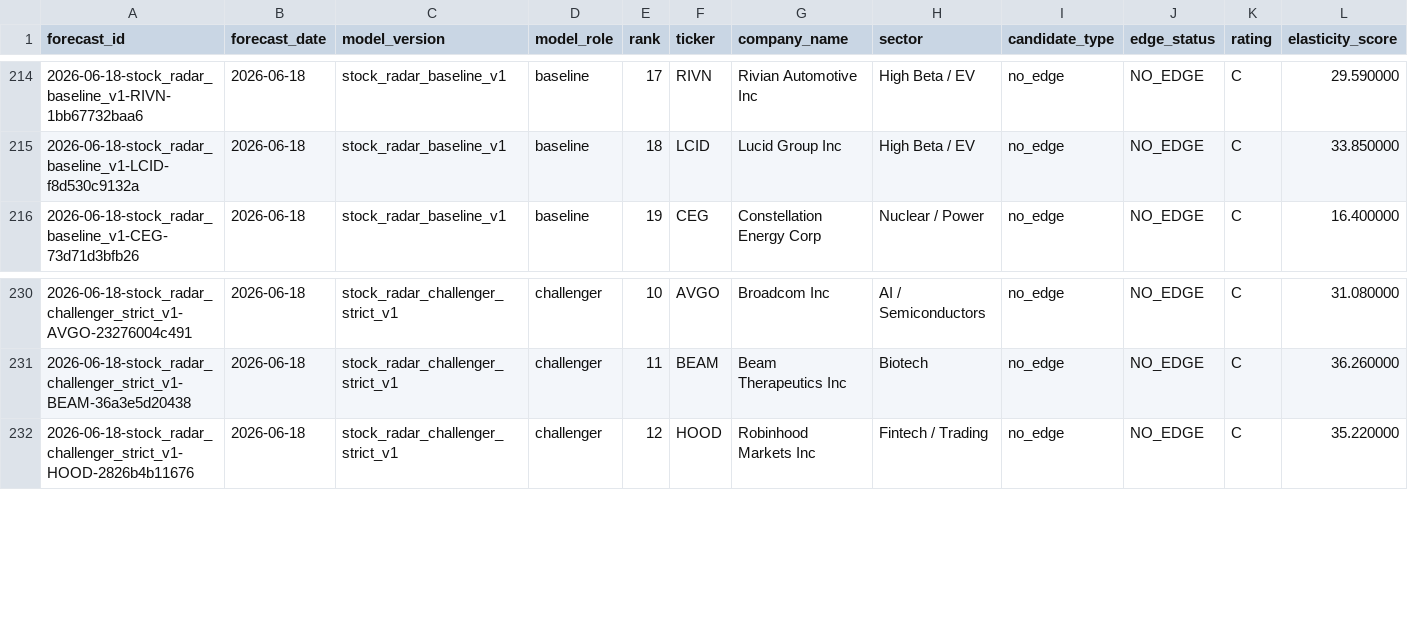
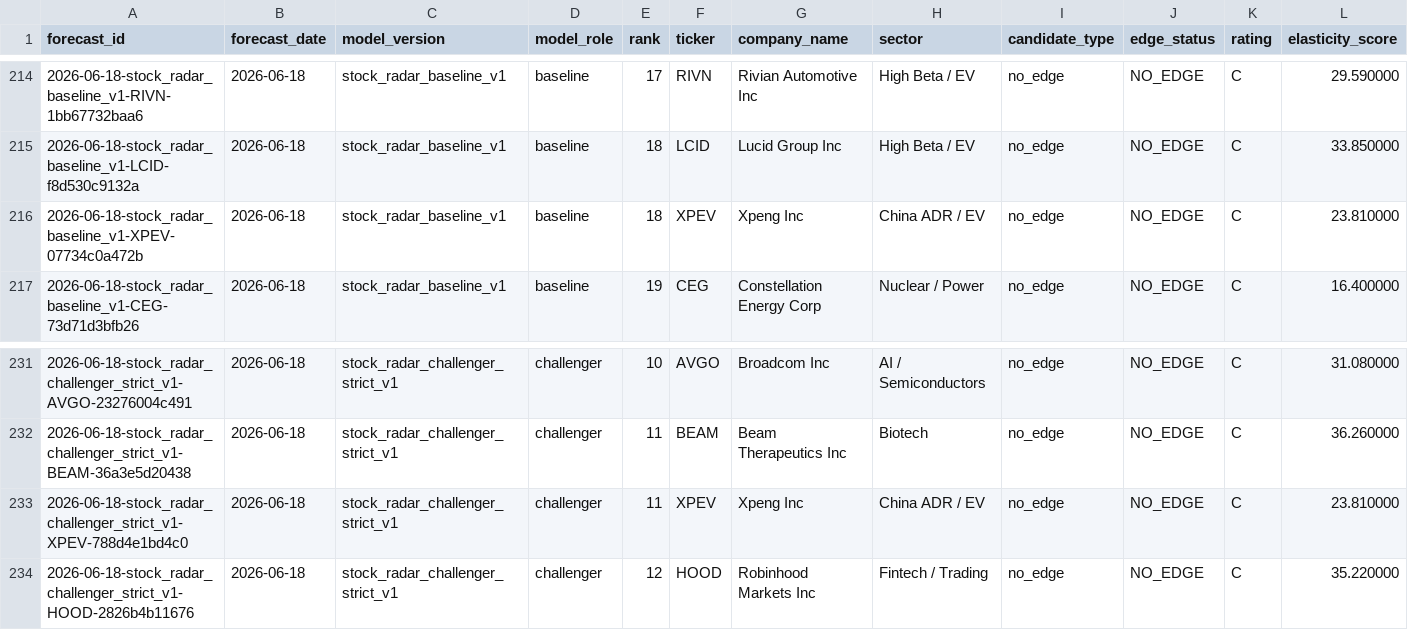
Before and after one commit to xuanho912/next-day-stock-radar, a CSV file: outputs/stock_forecast_records.csv, drawn as a sheet; only a part is shown, gaps mark what is left out; rows hold the shown columns only; the diff names each change by its address in the sheet, - before the commit and + after, or states it on an @@ line.

```diff
--- a/outputs/stock_forecast_records.csv
+++ b/outputs/stock_forecast_records.csv
+row 216: 2026-06-18-stock_radar_baseline_v1-XPEV-07734c0a472b | 2026-06-18 | stock_radar_baseline_v1 | baseline | 18 | XPEV | Xpeng Inc | China ADR / EV | no_edge | NO_EDGE | C | 23.810000
+row 233: 2026-06-18-stock_radar_challenger_strict_v1-XPEV-788d4e1bd4c0 | 2026-06-18 | stock_radar_challenger_strict_v1 | challenger | 11 | XPEV | Xpeng Inc | China ADR / EV | no_edge | NO_EDGE | C | 23.810000
```
Also changed, not shown: 13 other files.
